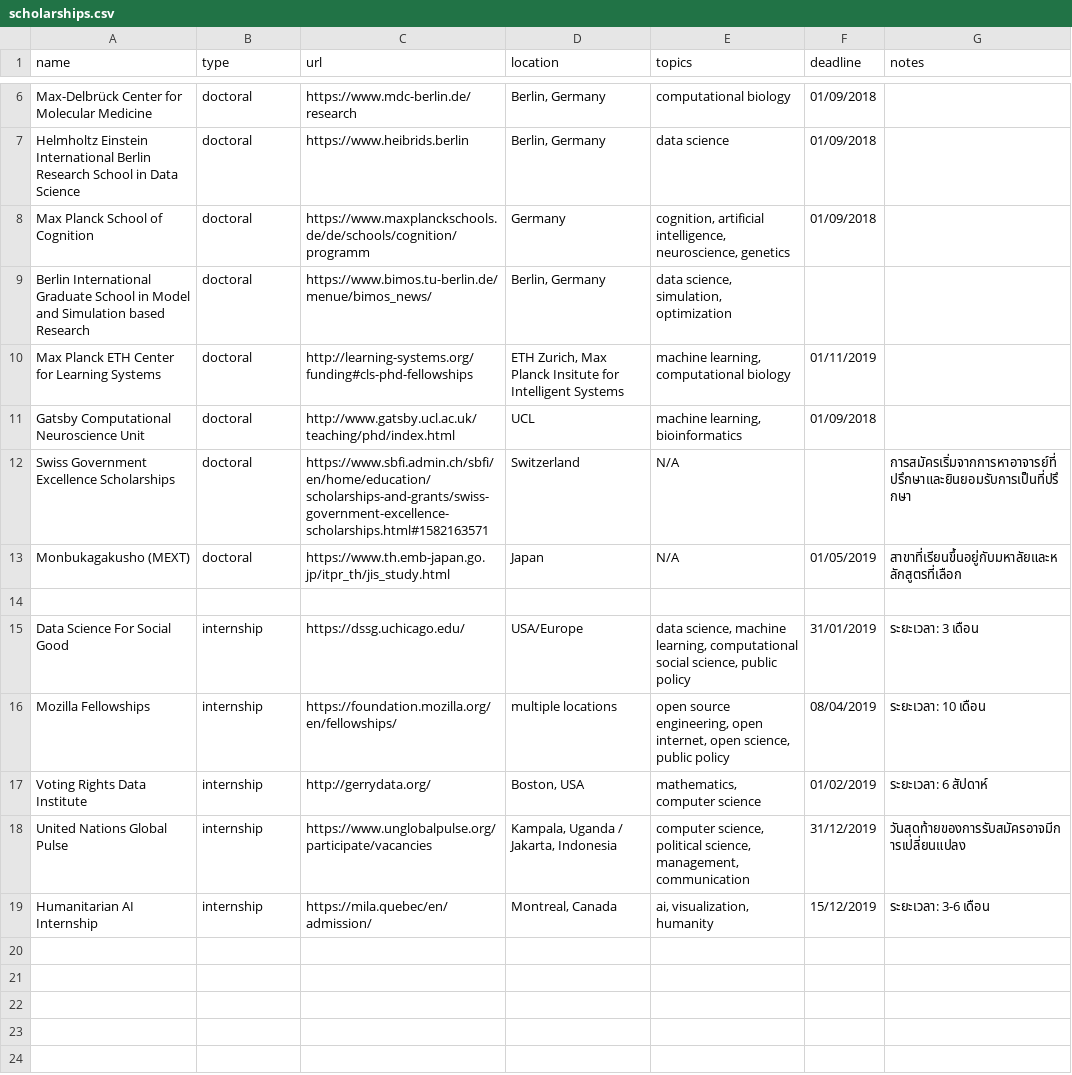
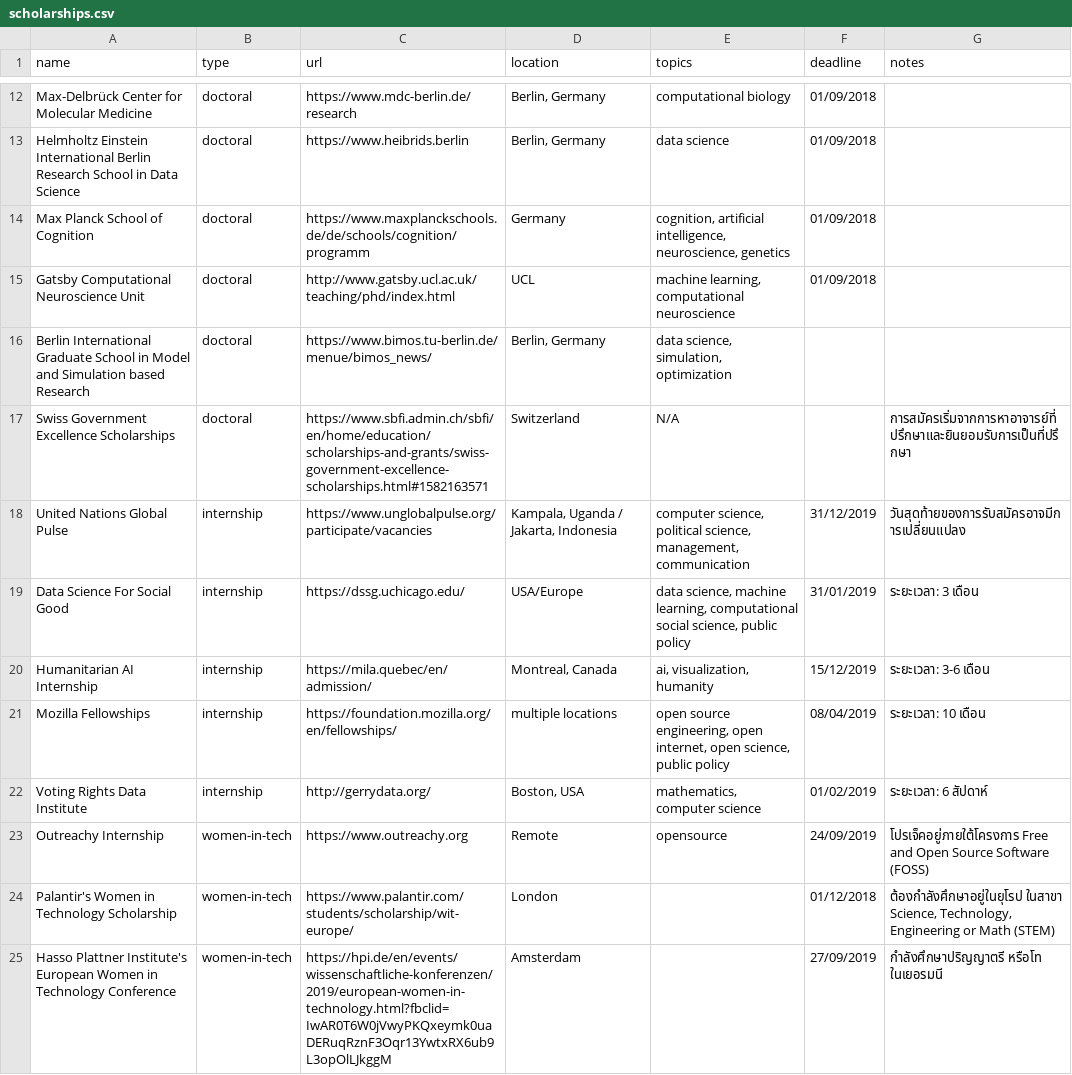
Before and after one commit to codeforthailand/study-abroad, a CSV file: src/data/scholarships.csv, drawn as a sheet; only a part is shown, gaps mark what is left out; the diff covers the shown part only.

Commit message:
update data

```diff
--- a/src/data/scholarships.csv
+++ b/src/data/scholarships.csv
@@ -9,13 +16,13 @@ Helmholtz Einstein International Berlin Research School in Data Science,doctoral
 Max Planck School of Cognition,doctoral,https://www.maxplanckschools.de/de/schools/cognition/programm,Germany,"cognition, artificial intelligence, neuroscience, genetics",01/09/2018,
+"Gatsby Computational Neuroscience Unit
+",doctoral,http://www.gatsby.ucl.ac.uk/teaching/phd/index.html,UCL,"machine learning, computational neuroscience",01/09/2018,
 Berlin International Graduate School in Model and Simulation based Research,doctoral,https://www.bimos.tu-berlin.de/menue/bimos_news/,"Berlin, Germany","data science, simulation, optimization",,
-Max Planck ETH Center for Learning Systems,doctoral,http://learning-systems.org/funding#cls-phd-fellowships,"ETH Zurich, Max Planck Insitute for Intelligent Systems","machine learning, computational biology",01/11/2019,
-"Gatsby Computational Neuroscience Unit
-",doctoral,http://www.gatsby.ucl.ac.uk/teaching/phd/index.html,UCL,"machine learning, bioinformatics",01/09/2018,
 Swiss Government Excellence Scholarships,doctoral,https://www.sbfi.admin.ch/sbfi/en/home/education/scholarships-and-grants/swiss-government-excellence-scholarships.html#1582163571,Switzerland,N/A,,การสมัครเริ่มจากการหาอาจารย์ที่ปรึกษาและยินยอมรับการเป็นที่ปรึกษา
-Monbukagakusho (MEXT),doctoral,https://www.th.emb-japan.go.jp/itpr_th/jis_study.html,Japan,N/A,01/05/2019,สาขาที่เรียนขึ้นอยู่กับมหาลัยและหลักสูตรที่เลือก
-,,,,,,
+United Nations Global Pulse,internship,https://www.unglobalpulse.org/participate/vacancies,"Kampala, Uganda / Jakarta, Indonesia","computer science, political science, management, communication",31/12/2019,วันสุดท้ายของการรับสมัครอาจมีการเปลี่ยนแปลง
 Data Science For Social Good,internship,https://dssg.uchicago.edu/,USA/Europe,"data science, machine learning, computational social science, public policy",31/01/2019,ระยะเวลา: 3 เดือน
+Humanitarian AI Internship,internship,https://mila.quebec/en/admission/,"Montreal, Canada","ai, visualization, humanity",15/12/2019,ระยะเวลา: 3-6 เดือน
 Mozilla Fellowships,internship,https://foundation.mozilla.org/en/fellowships/,multiple locations,"open source engineering, open internet, open science, public policy",08/04/2019,ระยะเวลา: 10 เดือน
 Voting Rights Data Institute,internship,http://gerrydata.org/,"Boston, USA","mathematics, computer science",01/02/2019,ระยะเวลา: 6 สัปดาห์
-United Nations Global Pulse,internship,https://www.unglobalpulse.org/participate/vacancies,"Kampala, Uganda / Jakarta, Indonesia","computer science, political science, management, communication",31/12/2019,วันสุดท้ายของการรับสมัครอาจมีการเปลี่ยนแปลง
-Humanitarian AI Internship,internship,https://mila.quebec/en/admission/,"Montreal, Canada","ai, visualization, humanity",15/12/2019,ระยะเวลา: 3-6 เดือน
+Outreachy Internship,women-in-tech,https://www.outreachy.org,Remote,opensource,24/09/2019,โปรเจ็คอยู่ภายใต้โครงการ Free and Open Source Software (FOSS)
+Palantir's Women in Technology Scholarship,women-in-tech,https://www.palantir.com/students/scholarship/wit-europe/,London,,01/12/2018,"ต้องกำลังศึกษาอยู่ในยุโรป ในสาขา Science, Technology, Engineering or Math (STEM)"
+Hasso Plattner Institute's  European Women in Technology Conference,women-in-tech,https://hpi.de/en/events/wissenschaftliche-konferenzen/2019/european-women-in-technology.html?fbclid=IwAR0T6W0jVwyPKQxeymk0uaDERuqRznF3Oqr13YwtxRX6ub9L3opOlLJkggM,Amsterdam,,27/09/2019,กำลังศึกษาปริญญาตรี หรือโท ในเยอรมนี
```
Also changed, not shown: 4 added rows and 2 moved rows elsewhere in this file, 1 other file.
